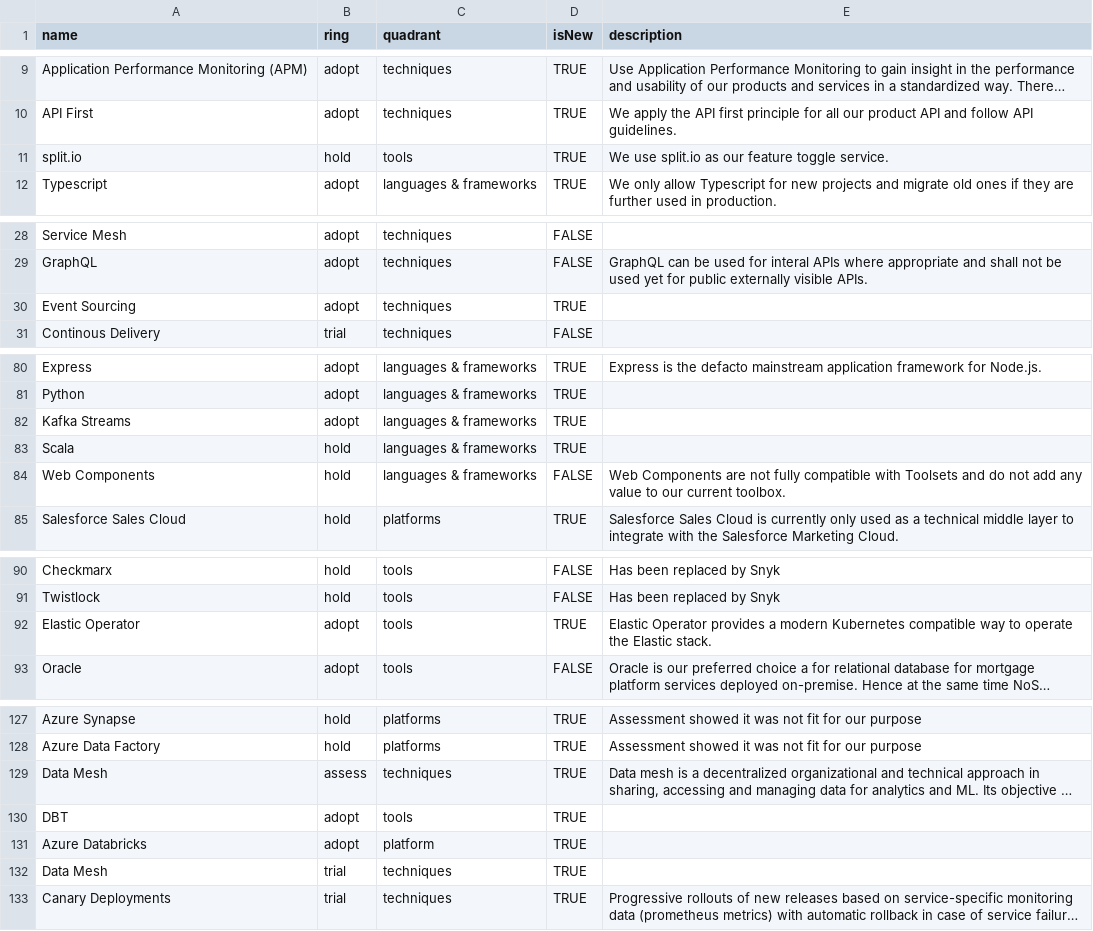
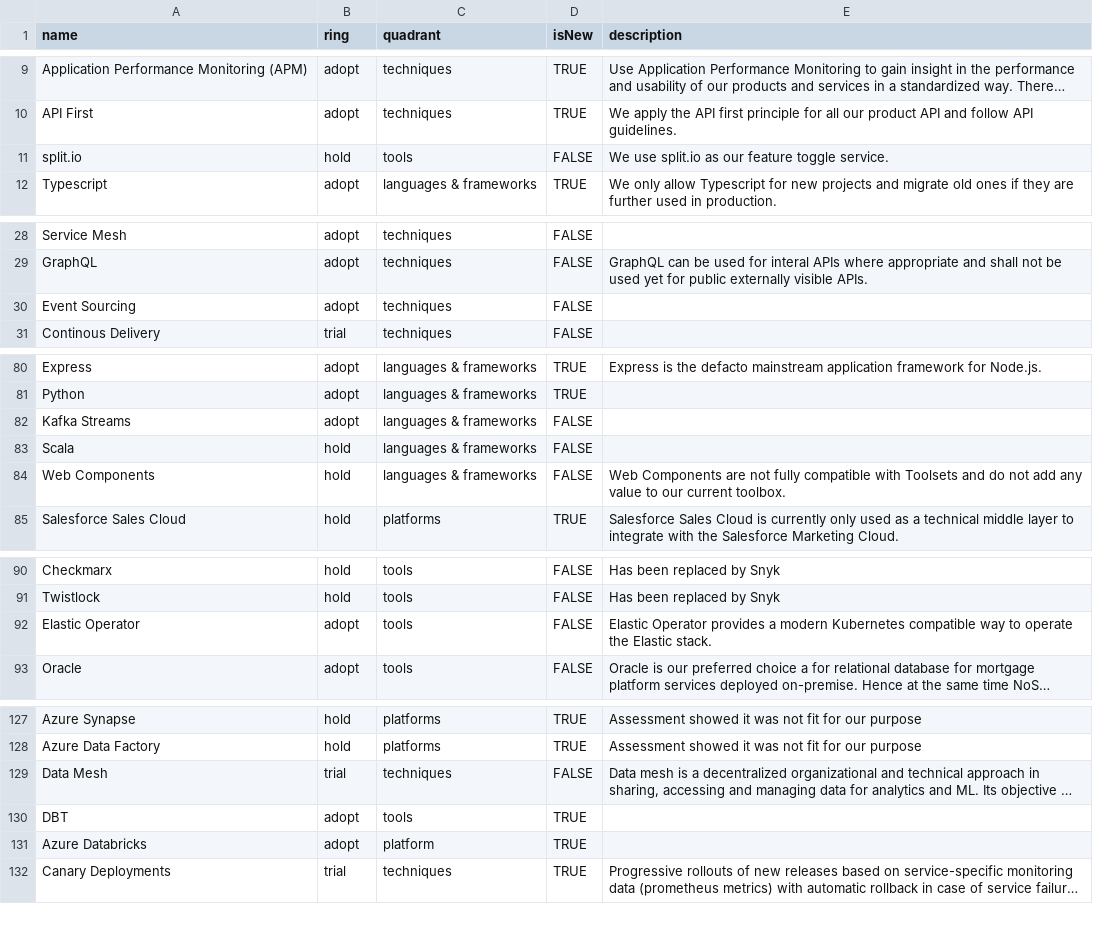
Before and after one commit to Interhyp/tech-radar, a CSV file: Interhyp Radar Volume 4 Q1 2022.csv, drawn as a sheet; only a part is shown, gaps mark what is left out; long unchanged cells end in …; the diff names each change by its address in the sheet, - before the commit and + after, or states it on an @@ line.

Commit message:
Update Interhyp Radar Volume 5 Q4 2023.csv

```diff
--- a/Interhyp Radar Volume 4 Q1 2022.csv
+++ b/Interhyp Radar Volume 4 Q1 2022.csv
-D11 (isNew): TRUE
+D11 (isNew): FALSE
-D30 (isNew): TRUE
+D30 (isNew): FALSE
-D82:D83 (isNew): TRUE
+D82:D83 (isNew): FALSE
-D92 (isNew): TRUE
+D92 (isNew): FALSE
-B129 (ring): assess
+B129 (ring): trial
-D129 (isNew): TRUE
+D129 (isNew): FALSE
-row 132: Data Mesh | trial | techniques | TRUE
```
